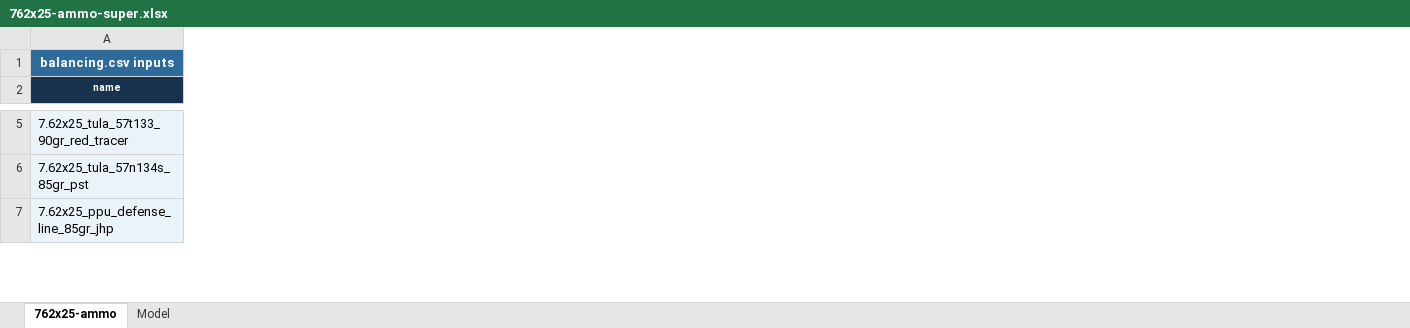
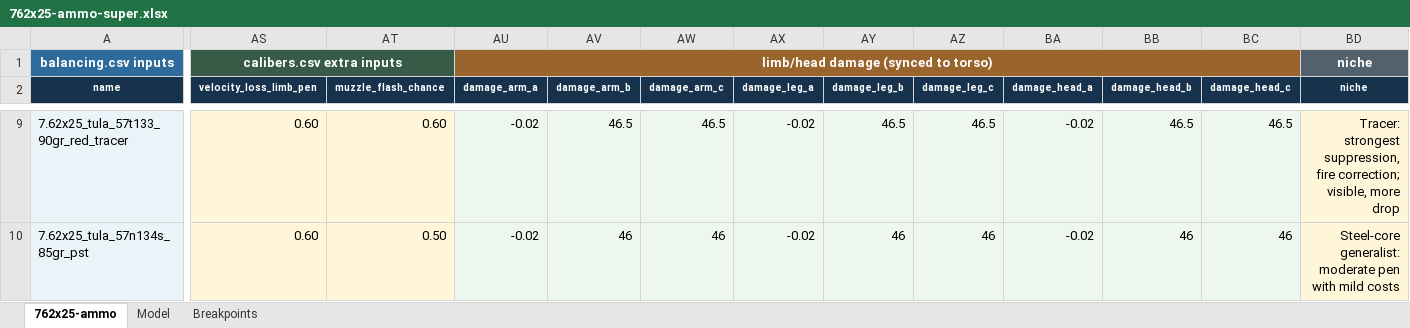
Before and after one commit to recoil-group/deadline-balancing, an Excel workbook: changes/762x25-ammo-super.xlsx, sheet 762x25-ammo, drawn as a sheet; only a part is shown, gaps mark what is left out; values as stored, in another font and other column widths than the file's, no borders; conditional formats and table styles not drawn; removed rows and columns are numbered as before the commit, all else as after; rows hold the shown columns only; the diff covers the shown part only; the diff names each change by its address in the sheet, - before the commit and + after, or states it on an @@ line.

```diff
--- a/changes/762x25-ammo-super.xlsx (sheet 762x25-ammo)
+++ b/changes/762x25-ammo-super.xlsx (sheet 762x25-ammo)
+sheet tab: Breakpoints
+column AS (velocity_loss_limb_pen), row 1: calibers.csv extra inputs; rows 9-10: 0.60 | 0.60
+column AT (muzzle_flash_chance), rows 9-10: 0.60 | 0.50
+column AU (damage_arm_a), row 1: limb/head damage (synced to torso); rows 9-10: -0.02 | -0.02
+column AV (damage_arm_b), rows 9-10: 46.5 | 46
+column AW (damage_arm_c), rows 9-10: 46.5 | 46
+column AX (damage_leg_a), rows 9-10: -0.02 | -0.02
+column AY (damage_leg_b), rows 9-10: 46.5 | 46
+column AZ (damage_leg_c), rows 9-10: 46.5 | 46
+column BA (damage_head_a), rows 9-10: -0.02 | -0.02
+column BB (damage_head_b), rows 9-10: 46.5 | 46
+column BC (damage_head_c), rows 9-10: 46.5 | 46
+column BD (niche), row 1: niche; rows 9-10: Tracer: strongest suppression, fire correction; visible, more drop | Steel-core generalist: moderate pen with mild costs
-row 7: 7.62x25_ppu_defense_line_85gr_jhp
```
Also changed, not shown: 5 added rows, 90 edited cells and cell formats elsewhere in this sheet, sheet Model, formulas that keep their value, 2 other files.
